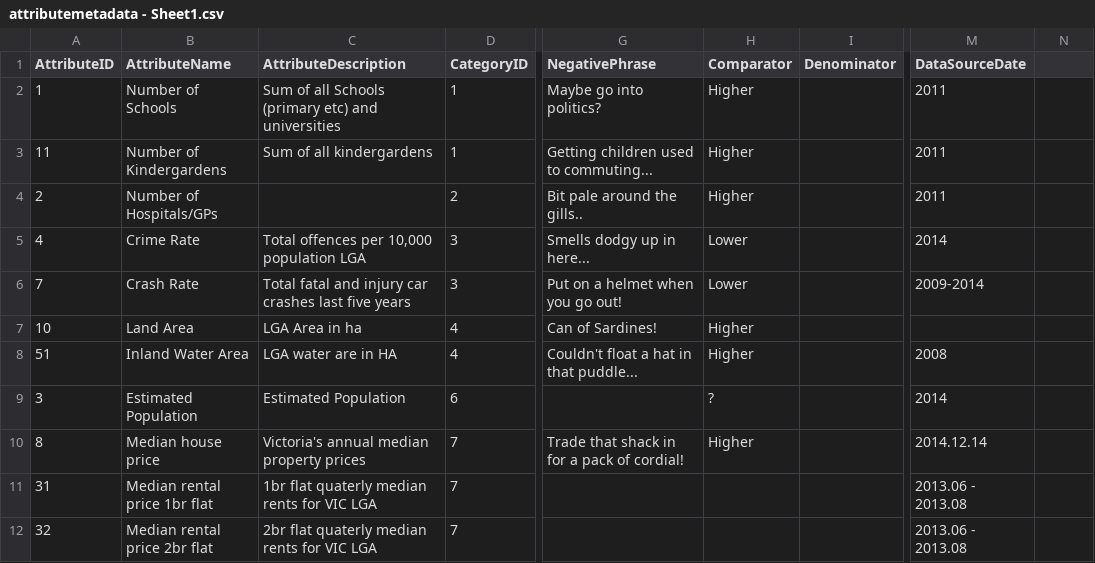
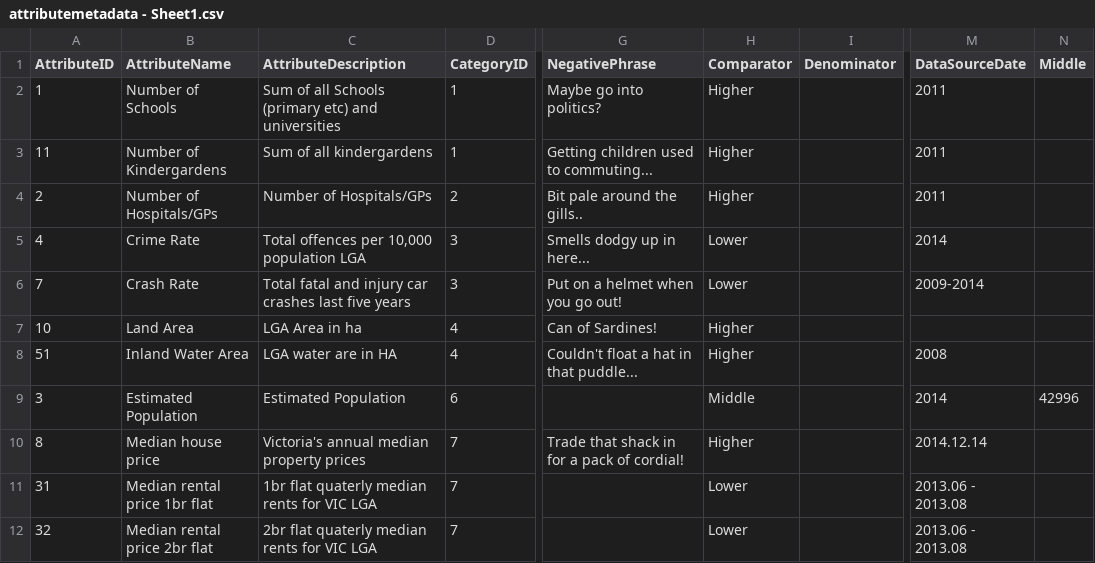
Before and after one commit to Level-6-Point-3/postcode-battle, a CSV file: setup/data/attributemetadata - Sheet1.csv, drawn as a sheet; only a part is shown, gaps mark what is left out; the diff covers the shown part only; the diff names each change by its address in the sheet, - before the commit and + after, or states it on an @@ line.

```diff
--- a/setup/data/attributemetadata - Sheet1.csv
+++ b/setup/data/attributemetadata - Sheet1.csv
-N1: (empty)
+N1: Middle
-C4 (AttributeDescription): (empty)
+C4 (AttributeDescription): Number of Hospitals/GPs
-H9 (Comparator): ?
+H9 (Comparator): Middle
-N9 (Middle): (empty)
+N9 (Middle): 42996
-H11:H12 (Comparator): (empty)
+H11:H12 (Comparator): Lower
```
Also changed, not shown: 1 removed row and 19 edited cells elsewhere in this file, 4 other files.
